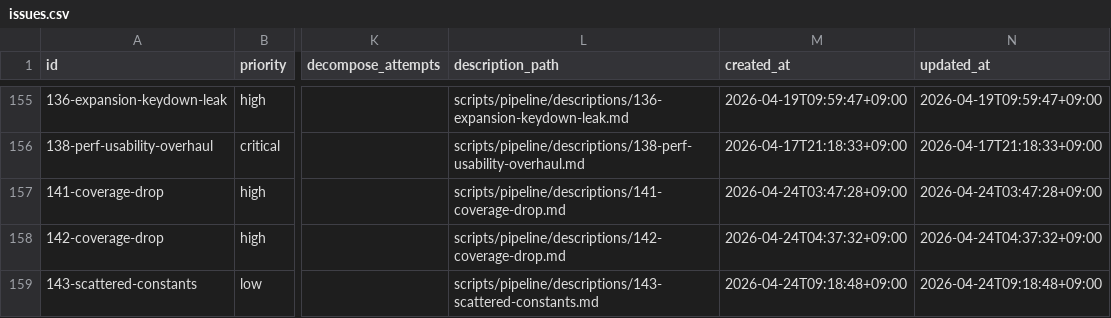
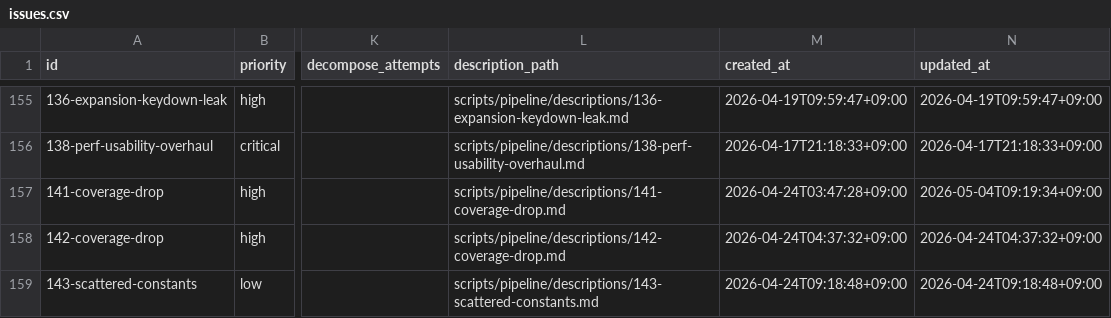
Before and after one commit to laximgqozaZZZYT/obsidian-graph-island, a CSV file: scripts/pipeline/issues.csv, drawn as a sheet; only a part is shown, gaps mark what is left out; the diff names each change by its address in the sheet, - before the commit and + after, or states it on an @@ line.

```diff
--- a/scripts/pipeline/issues.csv
+++ b/scripts/pipeline/issues.csv
-N157 (updated_at): 2026-04-24T03:47:28+09:00
+N157 (updated_at): 2026-05-04T09:19:34+09:00
```
Also changed, not shown: scripts/pipeline/tasks.csv.
